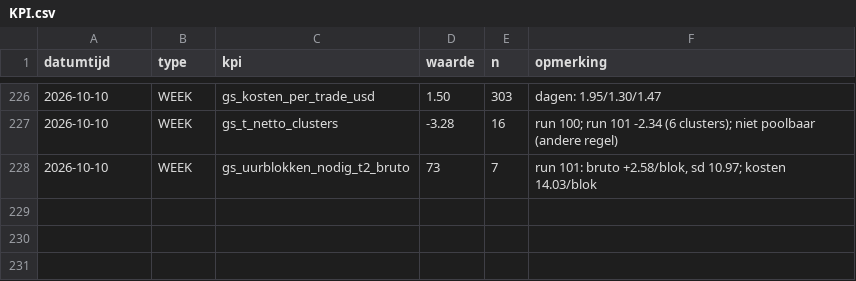
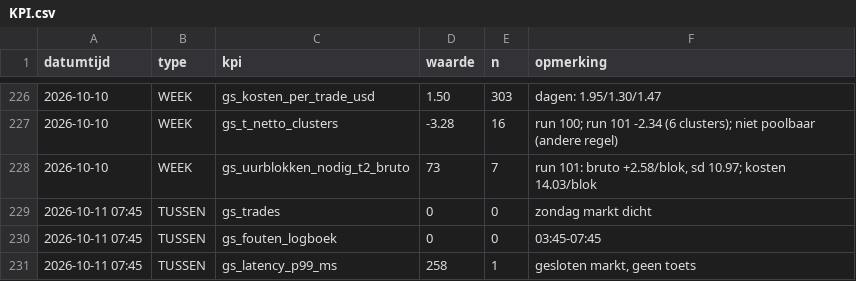
Before and after one commit to Roedie84/ha-gold-scalper, a CSV file: KPI.csv, drawn as a sheet; only a part is shown, gaps mark what is left out.

```diff
--- a/KPI.csv
+++ b/KPI.csv
@@ -228 +228,4 @@ datumtijd,type,kpi,waarde,n,opmerking
 2026-10-10,WEEK,gs_uurblokken_nodig_t2_bruto,73,7,"run 101: bruto +2.58/blok, sd 10.97; kosten 14.03/blok"
+2026-10-11 07:45,TUSSEN,gs_trades,0,0,"zondag markt dicht"
+2026-10-11 07:45,TUSSEN,gs_fouten_logboek,0,0,"03:45-07:45"
+2026-10-11 07:45,TUSSEN,gs_latency_p99_ms,258,1,"gesloten markt, geen toets"
```
Also changed, not shown: 1 other file.
